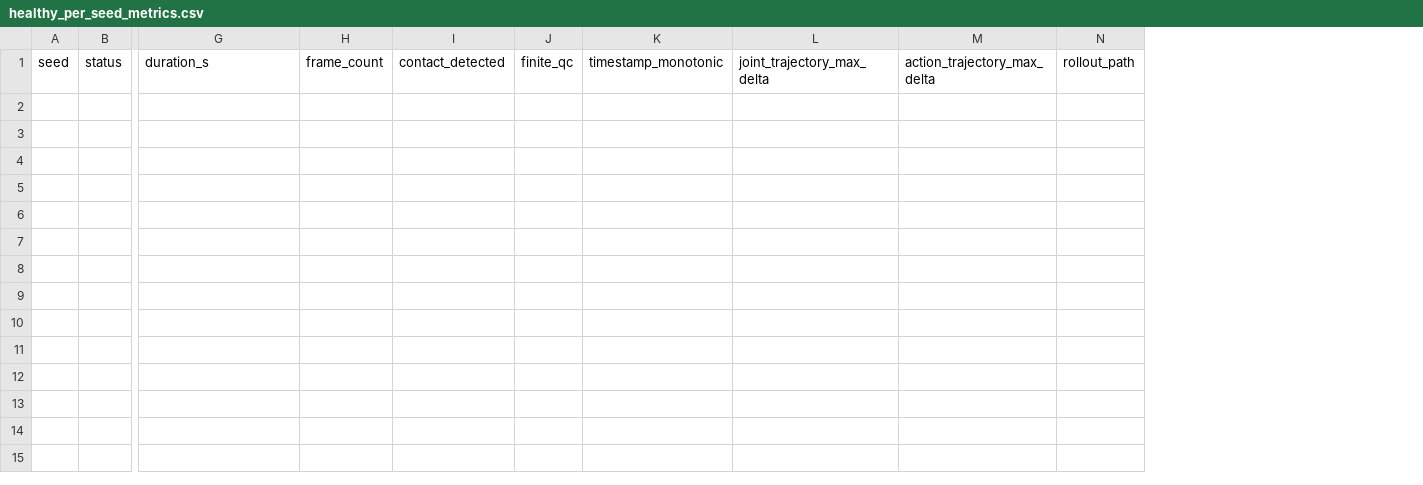
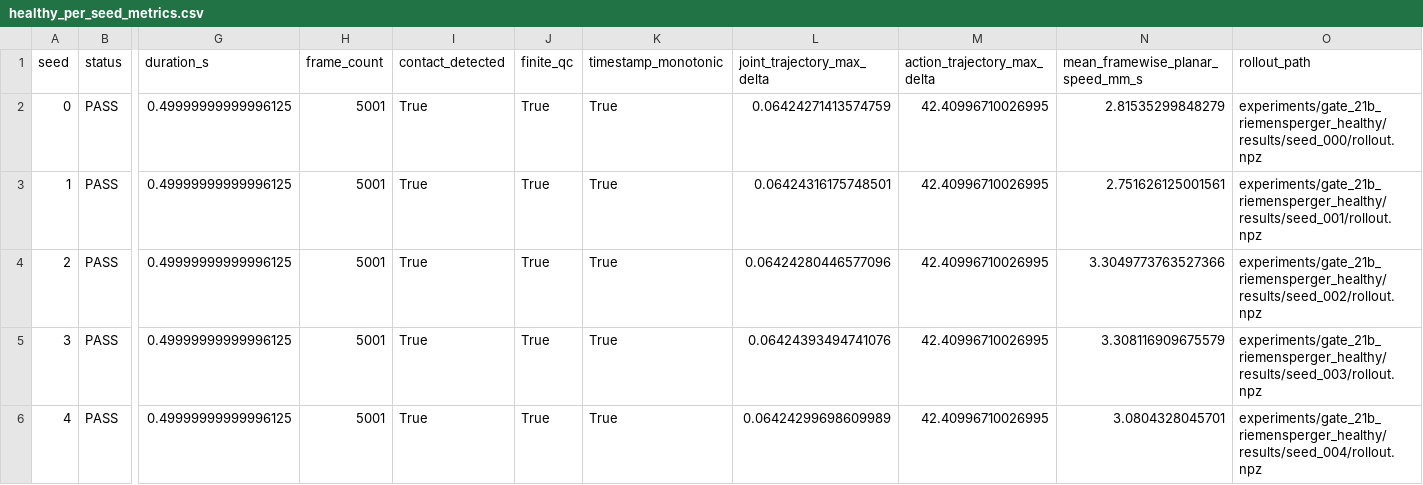
Before and after one commit to TanVi3001/drosophila-pd-neural-disease, a CSV file: experiments/gate_21b_riemensperger_healthy/metrics/healthy_per_seed_metrics.csv, drawn as a sheet; only a part is shown, gaps mark what is left out; removed rows and columns are numbered as before the commit, all else as after; rows hold the shown columns only; the diff names each change by its address in the sheet, - before the commit and + after, or states it on an @@ line.

Commit message:
research: complete Riemensperger 2011 computational pipeline

```diff
--- a/experiments/gate_21b_riemensperger_healthy/metrics/healthy_per_seed_metrics.csv
+++ b/experiments/gate_21b_riemensperger_healthy/metrics/healthy_per_seed_metrics.csv
-column N (rollout_path), empty
+column N (mean_framewise_planar_speed_mm_s), empty
+column O (rollout_path), empty
+row 2: 0 | PASS | 0.49999999999996125 | 5001 | True | True | True | 0.06424271413574759 | 42.40996710026995 | 2.81535299848279 | experiments/gate_21b_riemensperger_healthy/results/seed_000/rollout.npz
+row 3: 1 | PASS | 0.49999999999996125 | 5001 | True | True | True | 0.06424316175748501 | 42.40996710026995 | 2.751626125001561 | experiments/gate_21b_riemensperger_healthy/results/seed_001/rollout.npz
+row 4: 2 | PASS | 0.49999999999996125 | 5001 | True | True | True | 0.06424280446577096 | 42.40996710026995 | 3.3049773763527366 | experiments/gate_21b_riemensperger_healthy/results/seed_002/rollout.npz
+row 5: 3 | PASS | 0.49999999999996125 | 5001 | True | True | True | 0.06424393494741076 | 42.40996710026995 | 3.308116909675579 | experiments/gate_21b_riemensperger_healthy/results/seed_003/rollout.npz
+row 6: 4 | PASS | 0.49999999999996125 | 5001 | True | True | True | 0.06424299698609989 | 42.40996710026995 | 3.0804328045701 | experiments/gate_21b_riemensperger_healthy/results/seed_004/rollout.npz
```
Also changed, not shown: 44 other files.
